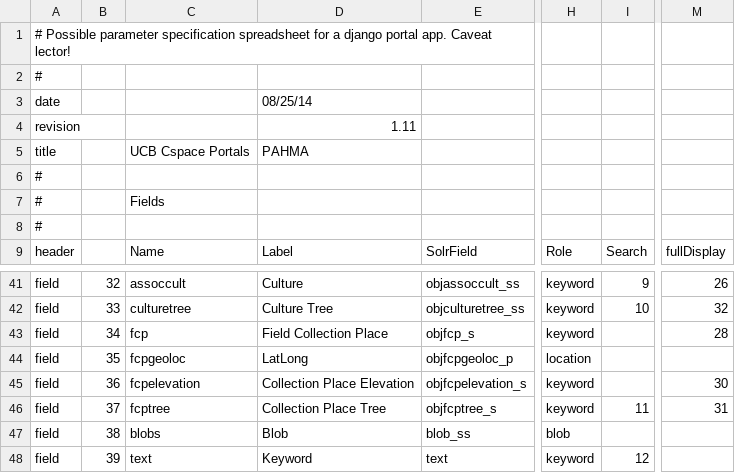
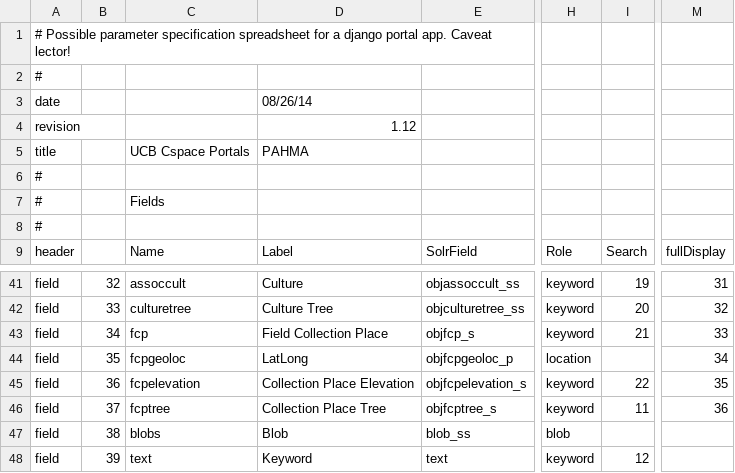
Before and after one commit to reginax/pahma_project, a CSV file: publicsearch/pahmaportalparms.csv, drawn as a sheet; only a part is shown, gaps mark what is left out; the diff covers the shown part only; the diff names each change by its address in the sheet, - before the commit and + after, or states it on an @@ line.

```diff
--- a/publicsearch/pahmaportalparms.csv
+++ b/publicsearch/pahmaportalparms.csv
-D3: 08/25/14
+D3: 08/26/14
-D4: 1.11
+D4: 1.12
-I41: 9
+I41: 19
-M41: 26
+M41: 31
-I42: 10
+I42: 20
-I43: (empty)
+I43: 21
-M43: 28
+M43: 33
-M44: (empty)
+M44: 34
-I45: (empty)
+I45: 22
-M45: 30
+M45: 35
-M46: 31
+M46: 36
```
Also changed, not shown: 32 edited cells elsewhere in this file.
